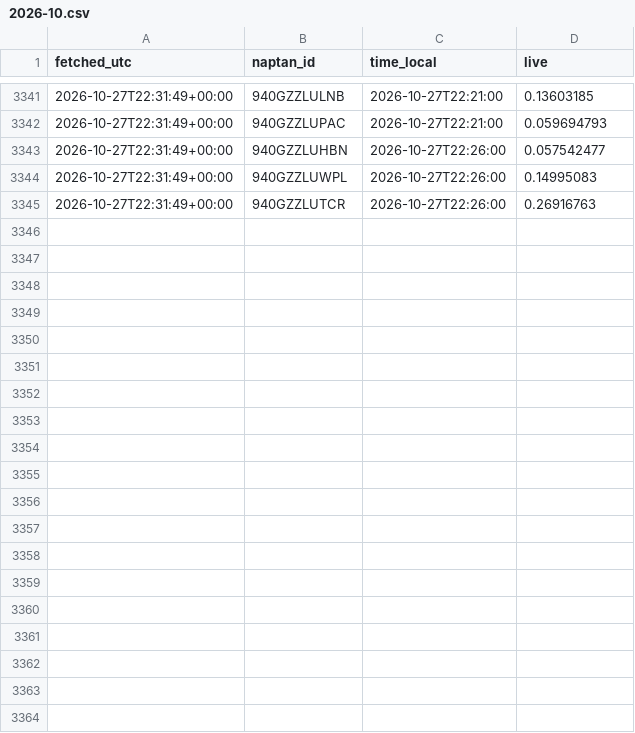
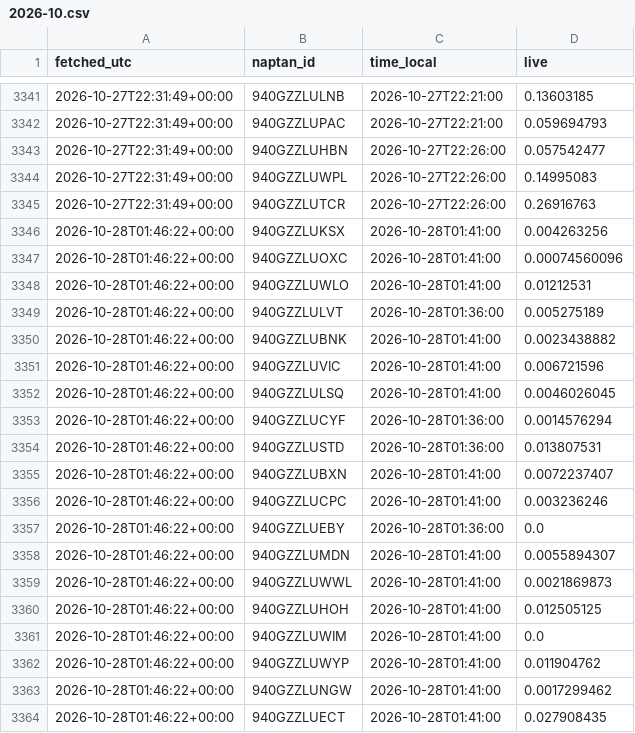
Before and after one commit to patrickridge/tube-crowding, a CSV file: live/2026-10.csv, drawn as a sheet; only a part is shown, gaps mark what is left out; the diff covers the shown part only; the diff names each change by its address in the sheet, - before the commit and + after, or states it on an @@ line.

```diff
--- a/live/2026-10.csv
+++ b/live/2026-10.csv
+row 3346: 2026-10-28T01:46:22+00:00 | 940GZZLUKSX | 2026-10-28T01:41:00 | 0.004263256
+row 3347: 2026-10-28T01:46:22+00:00 | 940GZZLUOXC | 2026-10-28T01:41:00 | 0.00074560096
+row 3348: 2026-10-28T01:46:22+00:00 | 940GZZLUWLO | 2026-10-28T01:41:00 | 0.01212531
+row 3349: 2026-10-28T01:46:22+00:00 | 940GZZLULVT | 2026-10-28T01:36:00 | 0.005275189
+row 3350: 2026-10-28T01:46:22+00:00 | 940GZZLUBNK | 2026-10-28T01:41:00 | 0.0023438882
+row 3351: 2026-10-28T01:46:22+00:00 | 940GZZLUVIC | 2026-10-28T01:41:00 | 0.006721596
+row 3352: 2026-10-28T01:46:22+00:00 | 940GZZLULSQ | 2026-10-28T01:41:00 | 0.0046026045
+row 3353: 2026-10-28T01:46:22+00:00 | 940GZZLUCYF | 2026-10-28T01:36:00 | 0.0014576294
+row 3354: 2026-10-28T01:46:22+00:00 | 940GZZLUSTD | 2026-10-28T01:36:00 | 0.013807531
+row 3355: 2026-10-28T01:46:22+00:00 | 940GZZLUBXN | 2026-10-28T01:41:00 | 0.0072237407
+row 3356: 2026-10-28T01:46:22+00:00 | 940GZZLUCPC | 2026-10-28T01:41:00 | 0.003236246
+row 3357: 2026-10-28T01:46:22+00:00 | 940GZZLUEBY | 2026-10-28T01:36:00 | 0.0
+row 3358: 2026-10-28T01:46:22+00:00 | 940GZZLUMDN | 2026-10-28T01:41:00 | 0.0055894307
+row 3359: 2026-10-28T01:46:22+00:00 | 940GZZLUWWL | 2026-10-28T01:41:00 | 0.0021869873
+row 3360: 2026-10-28T01:46:22+00:00 | 940GZZLUHOH | 2026-10-28T01:41:00 | 0.012505125
+row 3361: 2026-10-28T01:46:22+00:00 | 940GZZLUWIM | 2026-10-28T01:41:00 | 0.0
+row 3362: 2026-10-28T01:46:22+00:00 | 940GZZLUWYP | 2026-10-28T01:41:00 | 0.011904762
+row 3363: 2026-10-28T01:46:22+00:00 | 940GZZLUNGW | 2026-10-28T01:41:00 | 0.0017299462
+row 3364: 2026-10-28T01:46:22+00:00 | 940GZZLUECT | 2026-10-28T01:41:00 | 0.027908435
```
Also changed, not shown: 11 added rows elsewhere in this file.
